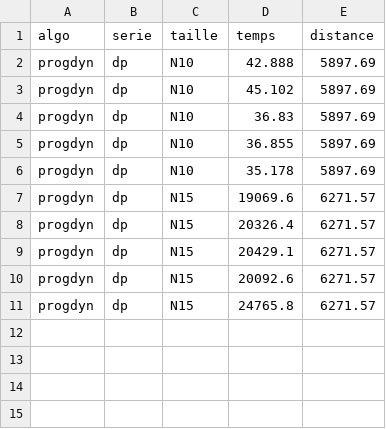
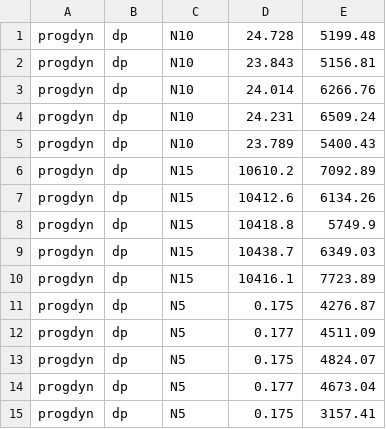
Before and after one commit to NathanRullier/INF8775, a CSV file: TP2/algo/results.csv, drawn as a sheet.

```diff
--- a/TP2/algo/results.csv
+++ b/TP2/algo/results.csv
@@ -1,11 +1,15 @@
-algo,serie,taille,temps,distance
-progdyn,dp,N10,42.888,5897.69
-progdyn,dp,N10,45.102,5897.69
-progdyn,dp,N10,36.83,5897.69
-progdyn,dp,N10,36.855,5897.69
-progdyn,dp,N10,35.178,5897.69
-progdyn,dp,N15,19069.6,6271.57
-progdyn,dp,N15,20326.4,6271.57
-progdyn,dp,N15,20429.1,6271.57
-progdyn,dp,N15,20092.6,6271.57
-progdyn,dp,N15,24765.8,6271.57
+progdyn,dp,N10,24.728,5199.48
+progdyn,dp,N10,23.843,5156.81
+progdyn,dp,N10,24.014,6266.76
+progdyn,dp,N10,24.231,6509.24
+progdyn,dp,N10,23.789,5400.43
+progdyn,dp,N15,10610.2,7092.89
+progdyn,dp,N15,10412.6,6134.26
+progdyn,dp,N15,10418.8,5749.9
+progdyn,dp,N15,10438.7,6349.03
+progdyn,dp,N15,10416.1,7723.89
+progdyn,dp,N5,0.175,4276.87
+progdyn,dp,N5,0.177,4511.09
+progdyn,dp,N5,0.175,4824.07
+progdyn,dp,N5,0.177,4673.04
+progdyn,dp,N5,0.175,3157.41
```
Also changed, not shown: 14 other files.
